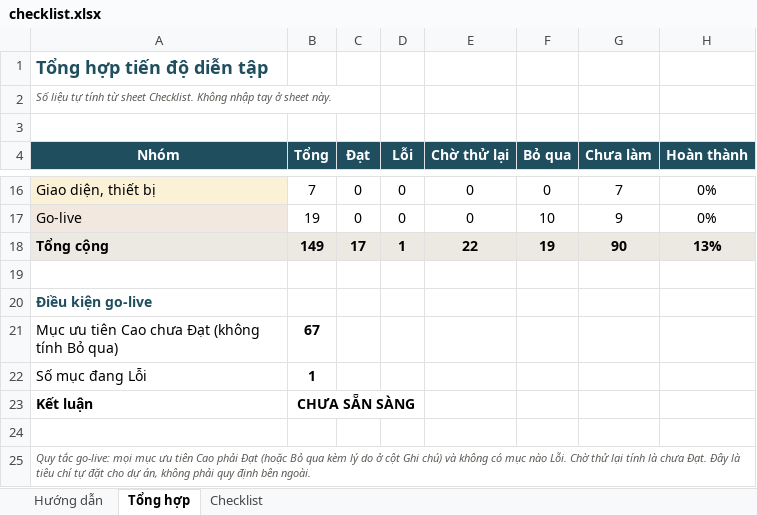
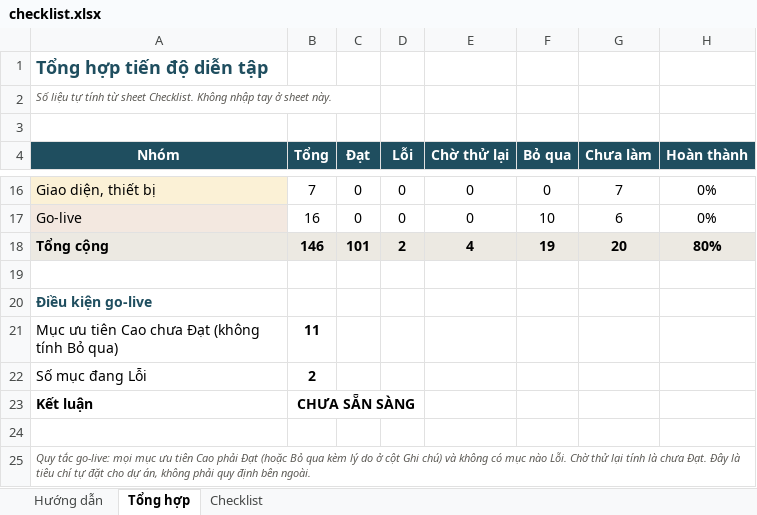
Before and after one commit to pcaokhai/stayguard, an Excel workbook: docs/rehearsal/checklist.xlsx, sheet Tổng hợp, drawn as a sheet; only a part is shown, gaps mark what is left out; values as stored, in another font and other column widths than the file's, no borders; conditional formats not drawn; the diff covers the shown part only; the diff names each change by its address in the sheet, - before the commit and + after, or states it on an @@ line.

```diff
--- a/docs/rehearsal/checklist.xlsx (sheet Tổng hợp)
+++ b/docs/rehearsal/checklist.xlsx (sheet Tổng hợp)
-B17 (Tổng): 19
+B17 (Tổng): 16
-G17 (Chưa làm): 9
+G17 (Chưa làm): 6
-B18 (Tổng): 149
+B18 (Tổng): 146
-C18 (Đạt): 17
+C18 (Đạt): 101
-D18 (Lỗi): 1
+D18 (Lỗi): 2
-E18 (Chờ thử lại): 22
+E18 (Chờ thử lại): 4
-G18 (Chưa làm): 90
+G18 (Chưa làm): 20
-H18 (Hoàn thành): 13%
+H18 (Hoàn thành): 80%
-B21 (Tổng): 67
+B21 (Tổng): 11
-B22 (Tổng): 1
+B22 (Tổng): 2
```
Also changed, not shown: 37 edited cells elsewhere in this sheet, sheet Checklist, sheet Hướng dẫn.
